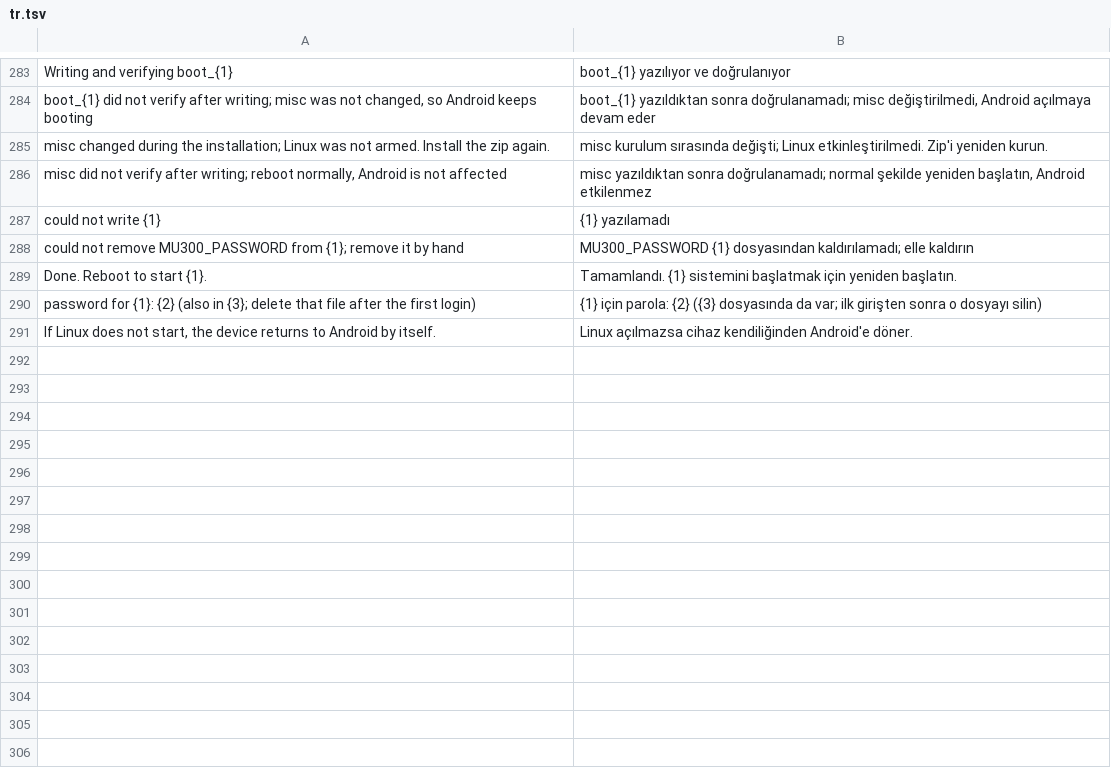
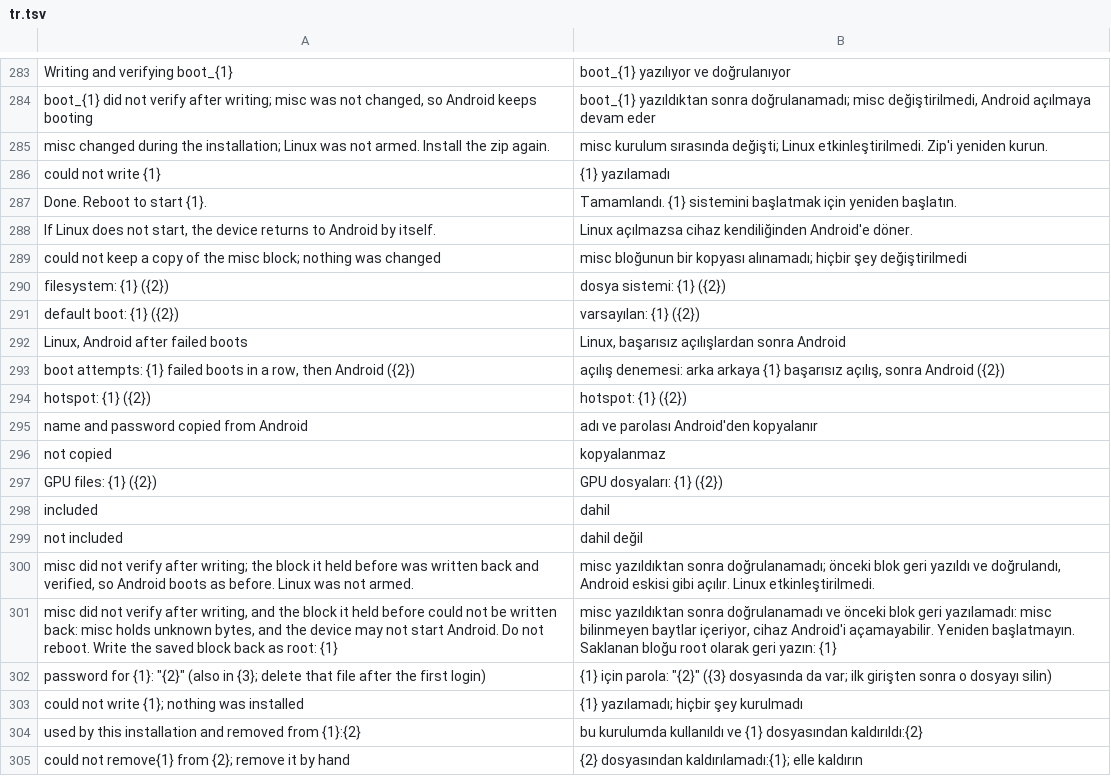
Before and after one commit to AgentFan0315/f50-openwrt, a TSV file: i18n/tr.tsv, drawn as a sheet; only a part is shown, gaps mark what is left out.

```diff
--- a/i18n/tr.tsv
+++ b/i18n/tr.tsv
@@ -285,7 +285,21 @@ boot_{1} did not verify after writing; misc was not changed, so Android keeps bo
 misc changed during the installation; Linux was not armed. Install the zip again.	misc kurulum sırasında değişti; Linux etkinleştirilmedi. Zip'i yeniden kurun.
-misc did not verify after writing; reboot normally, Android is not affected	misc yazıldıktan sonra doğrulanamadı; normal şekilde yeniden başlatın, Android etkilenmez
 could not write {1}	{1} yazılamadı
-could not remove MU300_PASSWORD from {1}; remove it by hand	MU300_PASSWORD {1} dosyasından kaldırılamadı; elle kaldırın
 Done. Reboot to start {1}.	Tamamlandı. {1} sistemini başlatmak için yeniden başlatın.
-password for {1}: {2}   (also in {3}; delete that file after the first login)	{1} için parola: {2}   ({3} dosyasında da var; ilk girişten sonra o dosyayı silin)
 If Linux does not start, the device returns to Android by itself.	Linux açılmazsa cihaz kendiliğinden Android'e döner.
+could not keep a copy of the misc block; nothing was changed	misc bloğunun bir kopyası alınamadı; hiçbir şey değiştirilmedi
+filesystem:     {1} ({2})	dosya sistemi:  {1} ({2})
+default boot:   {1} ({2})	varsayılan:     {1} ({2})
+Linux, Android after failed boots	Linux, başarısız açılışlardan sonra Android
+boot attempts:  {1} failed boots in a row, then Android ({2})	açılış denemesi: arka arkaya {1} başarısız açılış, sonra Android ({2})
+hotspot:        {1} ({2})	hotspot:        {1} ({2})
+name and password copied from Android	adı ve parolası Android'den kopyalanır
+not copied	kopyalanmaz
+GPU files:      {1} ({2})	GPU dosyaları:  {1} ({2})
+included	dahil
+not included	dahil değil
+misc did not verify after writing; the block it held before was written back and verified, so Android boots as before. Linux was not armed.	misc yazıldıktan sonra doğrulanamadı; önceki blok geri yazıldı ve doğrulandı, Android eskisi gibi açılır. Linux etkinleştirilmedi.
+misc did not verify after writing, and the block it held before could not be written back: misc holds unknown bytes, and the device may not start Android. Do not reboot. Write the saved block back as root: {1}	misc yazıldıktan sonra doğrulanamadı ve önceki blok geri yazılamadı: misc bilinmeyen baytlar içeriyor, cihaz Android'i açamayabilir. Yeniden başlatmayın. Saklanan bloğu root olarak geri yazın: {1}
+password for {1}: "{2}"   (also in {3}; delete that file after the first login)	{1} için parola: "{2}"   ({3} dosyasında da var; ilk girişten sonra o dosyayı silin)
+could not write {1}; nothing was installed	{1} yazılamadı; hiçbir şey kurulmadı
+used by this installation and removed from {1}:{2}	bu kurulumda kullanıldı ve {1} dosyasından kaldırıldı:{2}
+could not remove{1} from {2}; remove it by hand	{2} dosyasından kaldırılamadı:{1}; elle kaldırın
```
Also changed, not shown: i18n/zh.tsv, 6 other files.
